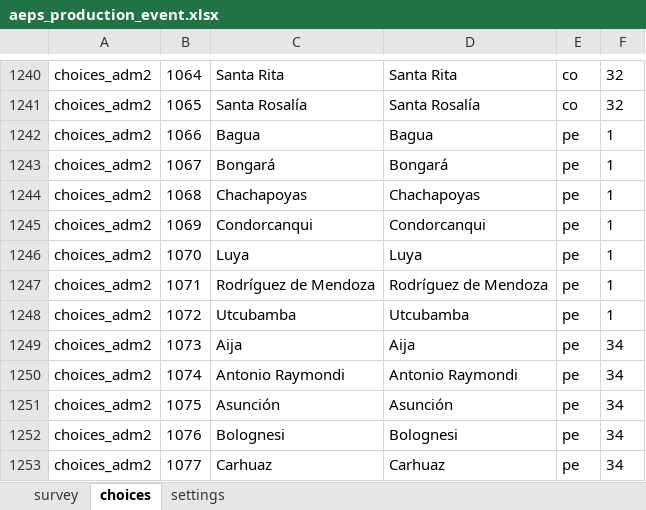
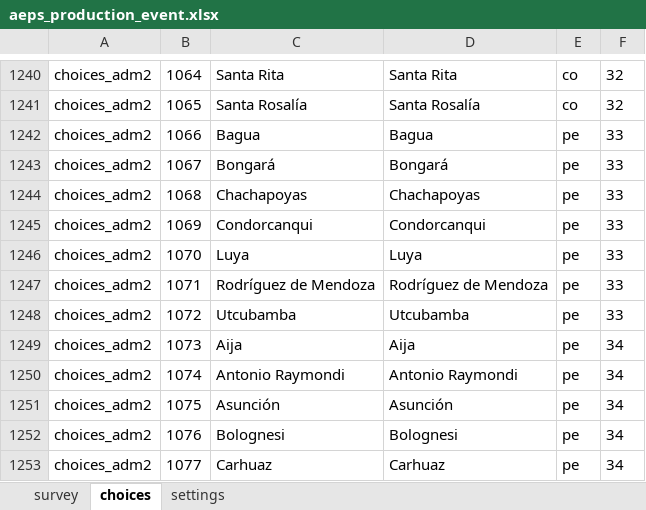
Before and after one commit to CIAT-DAPA/aeps_platform_forms, an Excel workbook: odk/aeps_production_event.xlsx, sheet choices, drawn as a sheet; only a part is shown, gaps mark what is left out; values as stored, in another font and other column widths than the file's, no borders; the diff names each change by its address in the sheet, - before the commit and + after, or states it on an @@ line.

```diff
--- a/odk/aeps_production_event.xlsx (sheet choices)
+++ b/odk/aeps_production_event.xlsx (sheet choices)
-F1242:F1248: 1
+F1242:F1248: 33
```
Also changed, not shown: sheet survey, sheet settings, 1 other file.
